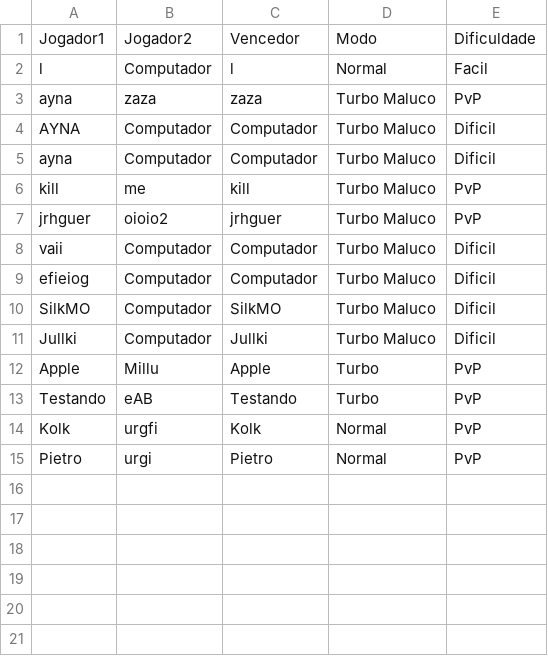
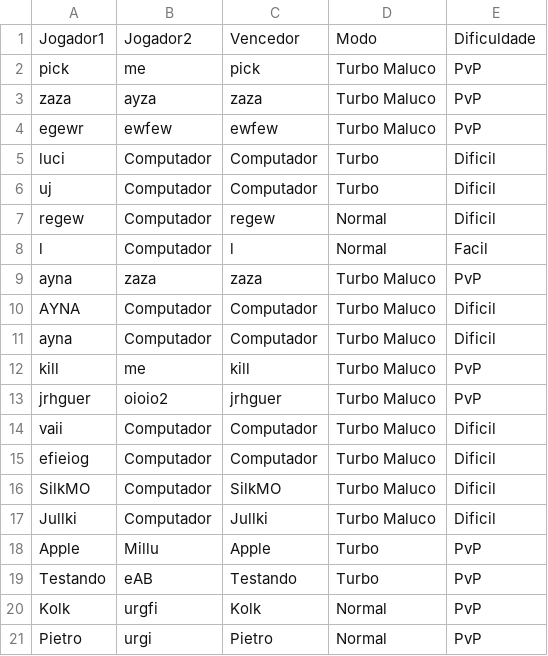
Before and after one commit to ArthurLimaMiranda/Ligue-4, a CSV file: Ligue 4/res/ranking.csv, drawn as a sheet.

```diff
--- a/Ligue 4/res/ranking.csv
+++ b/Ligue 4/res/ranking.csv
@@ -1,2 +1,8 @@
 "Jogador1","Jogador2","Vencedor","Modo","Dificuldade"
+"pick","me","pick","Turbo Maluco","PvP"
+"zaza","ayza","zaza","Turbo Maluco","PvP"
+"egewr","ewfew","ewfew","Turbo Maluco","PvP"
+"luci","Computador","Computador","Turbo","Dificil"
+"uj","Computador","Computador","Turbo","Dificil"
+"regew","Computador","regew","Normal","Dificil"
 "l","Computador","l","Normal","Facil"
```
Also changed, not shown: 2 other files.
